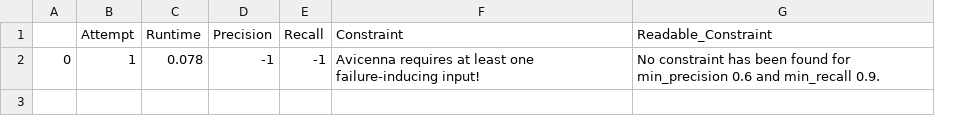
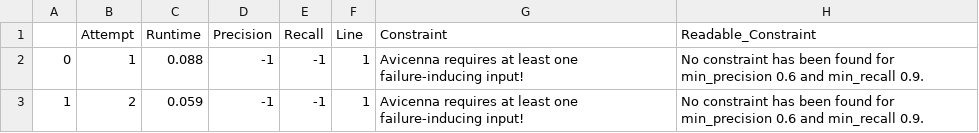
Before and after one commit to Angeloony/avicenna, a CSV file: src/avicenna/experiment/results/middle/1_results.csv, drawn as a sheet; the diff names each change by its address in the sheet, - before the commit and + after, or states it on an @@ line.

```diff
--- a/src/avicenna/experiment/results/middle/1_results.csv
+++ b/src/avicenna/experiment/results/middle/1_results.csv
+column F (Line), row 2: 1
-C2 (Runtime): 0.078
+C2 (Runtime): 0.088
+row 3: 1 | 2 | 0.059 | -1 | -1 | 1 | Avicenna requires at least one failure-inducing input! | No constraint has been found for min_precision 0.6 and min_recall 0.9.
```
Also changed, not shown: src/avicenna/experiment/results/middle/4_results.csv, 5 other files.
